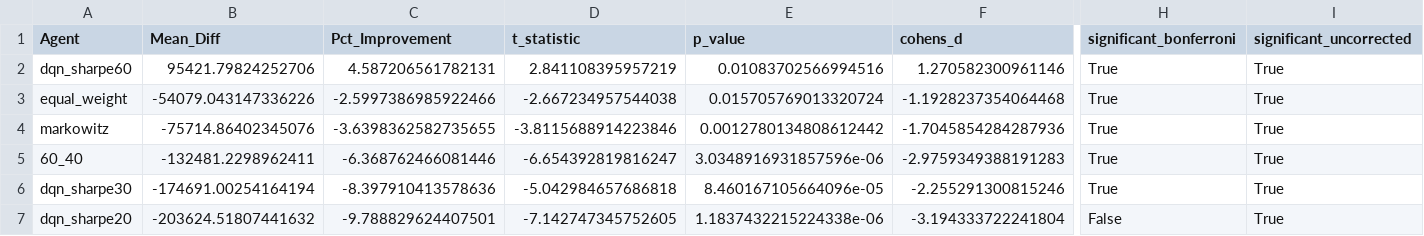
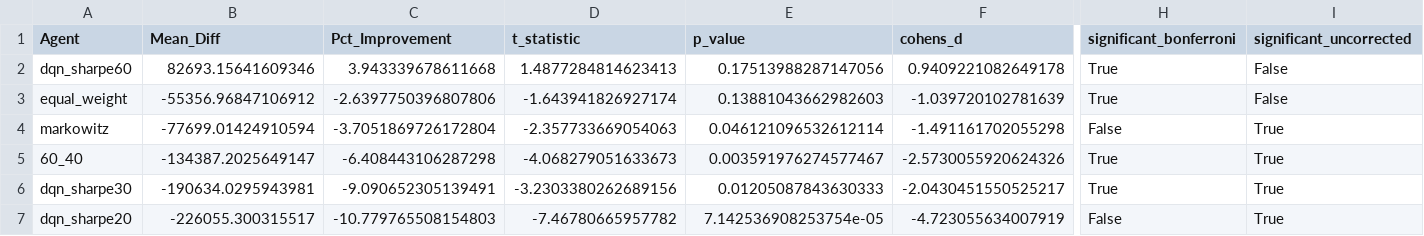
Before and after one commit to aarushgarg1110/cs4100-ADJFin-Financial-Intelligence, a CSV file: evaluation/statistical_results/pairwise_vs_age_based.csv, drawn as a sheet; only a part is shown, gaps mark what is left out; the diff covers the shown part only; the diff names each change by its address in the sheet, - before the commit and + after, or states it on an @@ line.

```diff
--- a/evaluation/statistical_results/pairwise_vs_age_based.csv
+++ b/evaluation/statistical_results/pairwise_vs_age_based.csv
-B2 (Mean_Diff): 95421.79824252706
+B2 (Mean_Diff): 82693.15641609346
-C2 (Pct_Improvement): 4.587206561782131
+C2 (Pct_Improvement): 3.943339678611668
-D2 (t_statistic): 2.841108395957219
+D2 (t_statistic): 1.4877284814623413
-E2 (p_value): 0.01083702566994516
+E2 (p_value): 0.17513988287147056
-F2 (cohens_d): 1.270582300961146
+F2 (cohens_d): 0.9409221082649178
-I2:I3 (significant_uncorrected): True
+I2:I3 (significant_uncorrected): False
-B3 (Mean_Diff): -54079.043147336226
+B3 (Mean_Diff): -55356.96847106912
-C3 (Pct_Improvement): -2.5997386985922466
+C3 (Pct_Improvement): -2.6397750396807806
-D3 (t_statistic): -2.667234957544038
+D3 (t_statistic): -1.643941826927174
-E3 (p_value): 0.015705769013320724
+E3 (p_value): 0.13881043662982603
-F3 (cohens_d): -1.1928237354064468
+F3 (cohens_d): -1.039720102781639
-B4 (Mean_Diff): -75714.86402345076
+B4 (Mean_Diff): -77699.01424910594
-C4 (Pct_Improvement): -3.6398362582735655
+C4 (Pct_Improvement): -3.7051869726172804
-D4 (t_statistic): -3.8115688914223846
+D4 (t_statistic): -2.357733669054063
-E4 (p_value): 0.0012780134808612442
+E4 (p_value): 0.046121096532612114
-F4 (cohens_d): -1.7045854284287936
+F4 (cohens_d): -1.491161702055298
-H4 (significant_bonferroni): True
+H4 (significant_bonferroni): False
-B5 (Mean_Diff): -132481.2298962411
+B5 (Mean_Diff): -134387.2025649147
-C5 (Pct_Improvement): -6.368762466081446
+C5 (Pct_Improvement): -6.408443106287298
-D5 (t_statistic): -6.654392819816247
+D5 (t_statistic): -4.068279051633673
-E5 (p_value): 3.0348916931857596e-06
+E5 (p_value): 0.003591976274577467
-F5 (cohens_d): -2.9759349388191283
+F5 (cohens_d): -2.5730055920624326
-B6 (Mean_Diff): -174691.00254164194
+B6 (Mean_Diff): -190634.0295943981
-C6 (Pct_Improvement): -8.397910413578636
+C6 (Pct_Improvement): -9.090652305139491
-D6 (t_statistic): -5.042984657686818
+D6 (t_statistic): -3.2303380262689156
-E6 (p_value): 8.460167105664096e-05
+E6 (p_value): 0.01205087843630333
-F6 (cohens_d): -2.255291300815246
+F6 (cohens_d): -2.0430451550525217
-B7 (Mean_Diff): -203624.51807441632
+B7 (Mean_Diff): -226055.300315517
-C7 (Pct_Improvement): -9.788829624407501
+C7 (Pct_Improvement): -10.779765508154803
-D7 (t_statistic): -7.142747345752605
+D7 (t_statistic): -7.46780665957782
-E7 (p_value): 1.1837432215224338e-06
+E7 (p_value): 7.142536908253754e-05
-F7 (cohens_d): -3.194333722241804
+F7 (cohens_d): -4.723055634007919
```
Also changed, not shown: 26 edited cells elsewhere in this file, evaluation/statistical_results/summary_statistics.csv, 14 other files.
